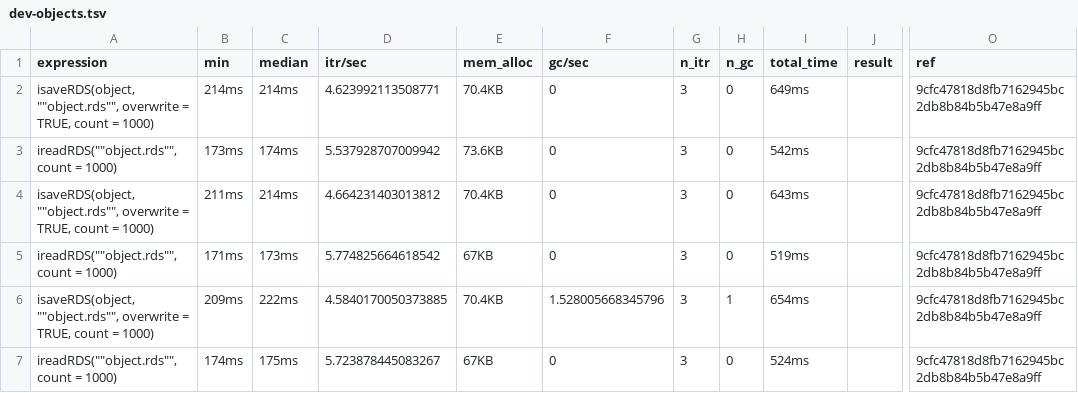
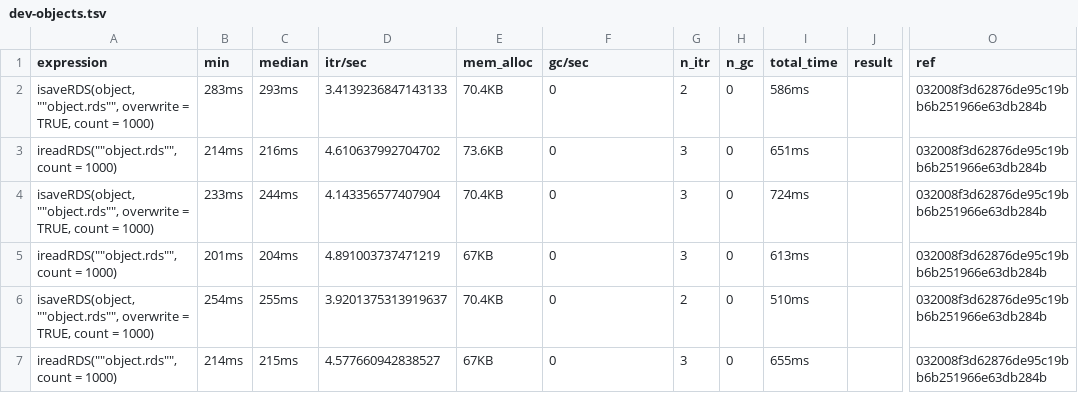
Before and after one commit to irods/irods_client_library_rirods, a TSV file: inst/bench/dev-objects.tsv, drawn as a sheet; only a part is shown, gaps mark what is left out; the diff covers the shown part only; the diff names each change by its address in the sheet, - before the commit and + after, or states it on an @@ line.

```diff
--- a/inst/bench/dev-objects.tsv
+++ b/inst/bench/dev-objects.tsv
-B2 (min): 214ms
+B2 (min): 283ms
-C2 (median): 214ms
+C2 (median): 293ms
-D2 (itr/sec): 4.623992113508771
+D2 (itr/sec): 3.4139236847143133
-G2 (n_itr): 3
+G2 (n_itr): 2
-I2 (total_time): 649ms
+I2 (total_time): 586ms
-O2:O7 (ref): 9cfc47818d8fb7162945bc2db8b84b5b47e8a9ff
+O2:O7 (ref): 032008f3d62876de95c19bb6b251966e63db284b
-B3 (min): 173ms
+B3 (min): 214ms
-C3 (median): 174ms
+C3 (median): 216ms
-D3 (itr/sec): 5.537928707009942
+D3 (itr/sec): 4.610637992704702
-I3 (total_time): 542ms
+I3 (total_time): 651ms
-B4 (min): 211ms
+B4 (min): 233ms
-C4 (median): 214ms
+C4 (median): 244ms
-D4 (itr/sec): 4.664231403013812
+D4 (itr/sec): 4.143356577407904
-I4 (total_time): 643ms
+I4 (total_time): 724ms
-B5 (min): 171ms
+B5 (min): 201ms
-C5 (median): 173ms
+C5 (median): 204ms
-D5 (itr/sec): 5.774825664618542
+D5 (itr/sec): 4.891003737471219
-I5 (total_time): 519ms
+I5 (total_time): 613ms
-B6 (min): 209ms
+B6 (min): 254ms
-C6 (median): 222ms
+C6 (median): 255ms
-D6 (itr/sec): 4.5840170050373885
+D6 (itr/sec): 3.9201375313919637
-F6 (gc/sec): 1.528005668345796
+F6 (gc/sec): 0
-G6 (n_itr): 3
+G6 (n_itr): 2
-H6 (n_gc): 1
+H6 (n_gc): 0
-I6 (total_time): 654ms
+I6 (total_time): 510ms
-B7 (min): 174ms
+B7 (min): 214ms
-C7 (median): 175ms
+C7 (median): 215ms
-D7 (itr/sec): 5.723878445083267
+D7 (itr/sec): 4.577660942838527
-I7 (total_time): 524ms
+I7 (total_time): 655ms
```
Also changed, not shown: 21 edited cells elsewhere in this file, inst/bench/dev-files.tsv, inst/bench/main-files.tsv, 4 other files.
